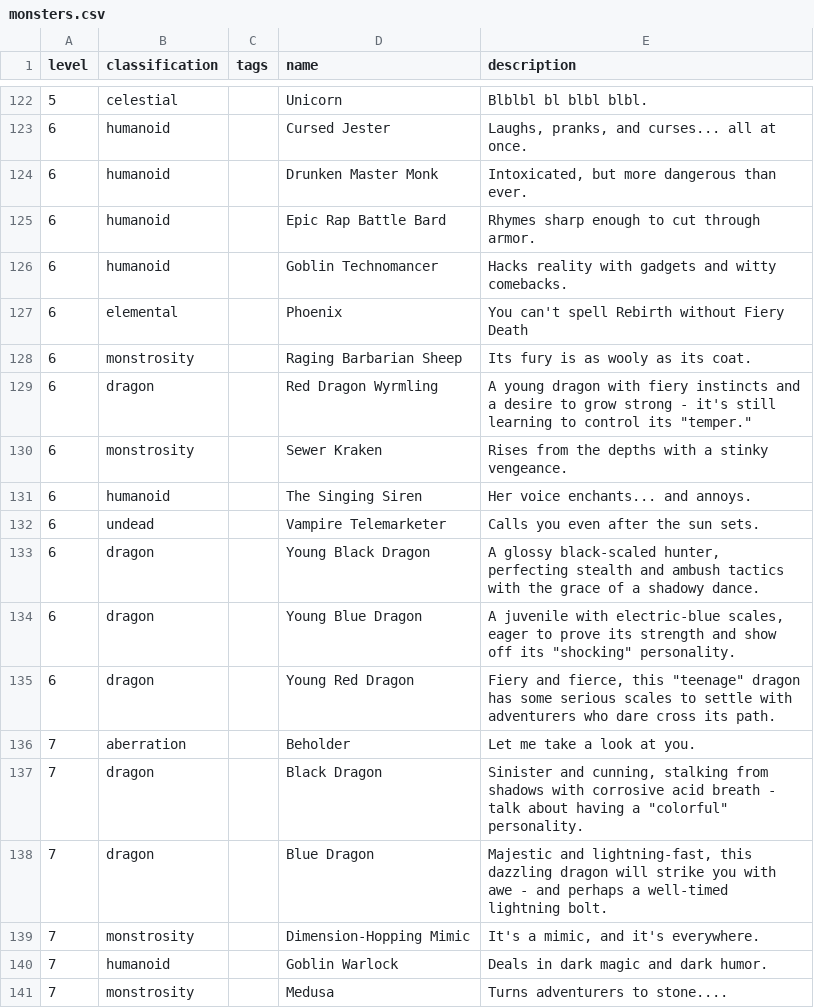
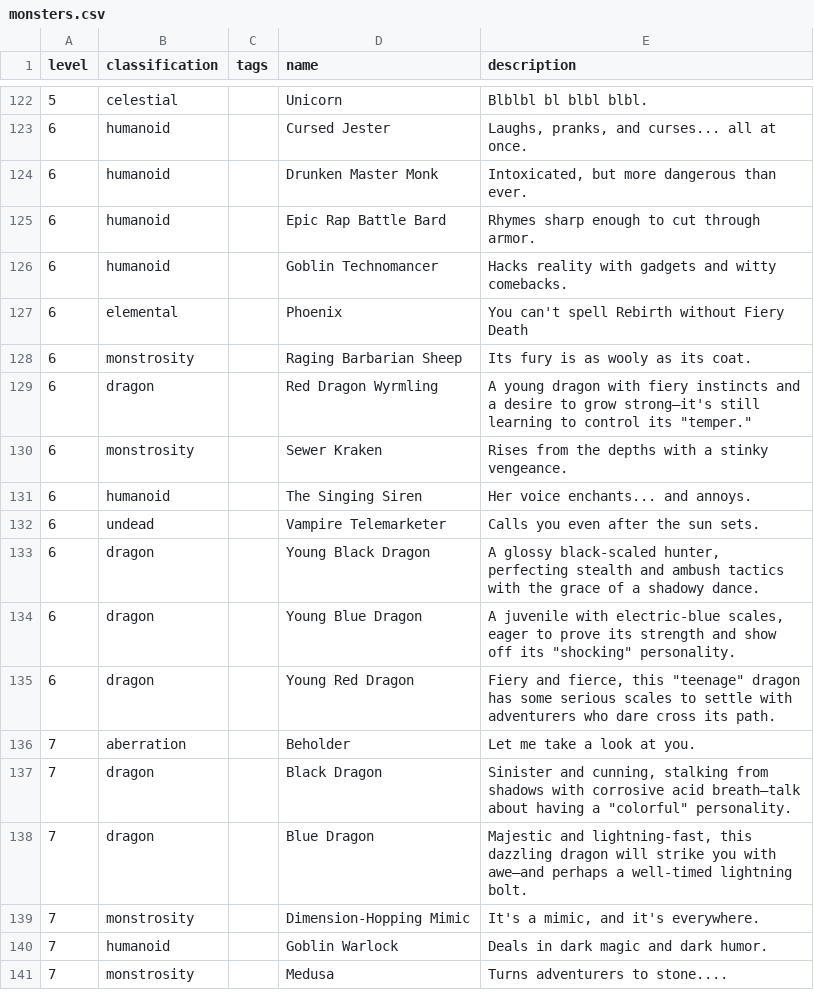
Before and after one commit to alice-and-friends/realmwalker-api, a CSV file: lib/seeds/monsters.csv, drawn as a sheet; only a part is shown, gaps mark what is left out.

```diff
--- a/lib/seeds/monsters.csv
+++ b/lib/seeds/monsters.csv
@@ -128,3 +128,3 @@ level,classification,tags,name,description
 6,monstrosity,,Raging Barbarian Sheep,Its fury is as wooly as its coat.
-6,dragon,,Red Dragon Wyrmling,"A young dragon with fiery instincts and a desire to grow strong - it's still learning to control its ""temper."""
+6,dragon,,Red Dragon Wyrmling,"A young dragon with fiery instincts and a desire to grow strong—it's still learning to control its ""temper."""
 6,monstrosity,,Sewer Kraken,Rises from the depths with a stinky vengeance.
@@ -136,4 +136,4 @@ level,classification,tags,name,description
 7,aberration,,Beholder,Let me take a look at you.
-7,dragon,,Black Dragon,"Sinister and cunning, stalking from shadows with corrosive acid breath - talk about having a ""colorful"" personality."
-7,dragon,,Blue Dragon,"Majestic and lightning-fast, this dazzling dragon will strike you with awe - and perhaps a well-timed lightning bolt."
+7,dragon,,Black Dragon,"Sinister and cunning, stalking from shadows with corrosive acid breath—talk about having a ""colorful"" personality."
+7,dragon,,Blue Dragon,"Majestic and lightning-fast, this dazzling dragon will strike you with awe—and perhaps a well-timed lightning bolt."
 7,monstrosity,,Dimension-Hopping Mimic,"It's a mimic, and it's everywhere."
```
Also changed, not shown: lib/seeds/items.csv, 12 other files.
